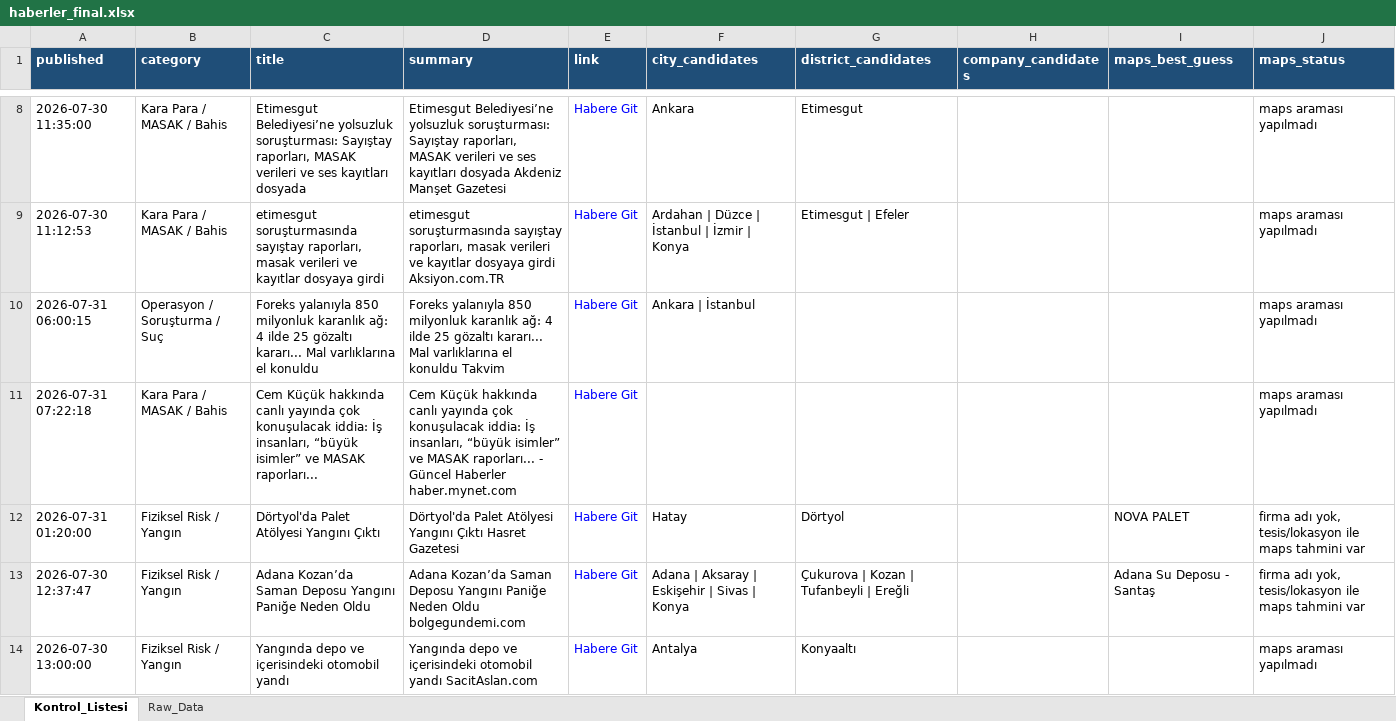
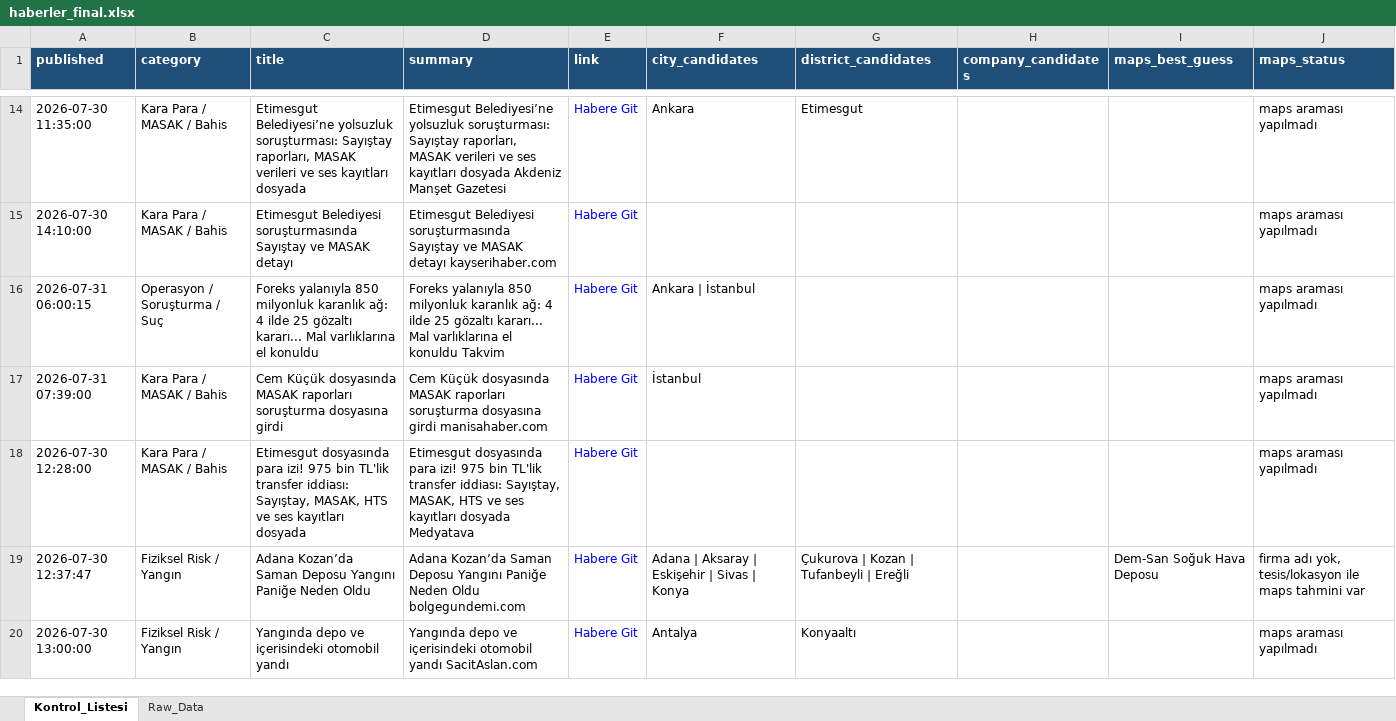
Before and after one commit to 19982109/haber-risk-monitor, an Excel workbook: data/haberler_final.xlsx, sheet Kontrol_Listesi, drawn as a sheet; only a part is shown, gaps mark what is left out; values as stored, in another font and other column widths than the file's, no borders; removed rows and columns are numbered as before the commit, all else as after; the diff covers the shown part only; the diff names each change by its address in the sheet, - before the commit and + after, or states it on an @@ line.

```diff
--- a/data/haberler_final.xlsx (sheet Kontrol_Listesi)
+++ b/data/haberler_final.xlsx (sheet Kontrol_Listesi)
-A15 (published): 2026-07-30 11:12:53
+A15 (published): 2026-07-30 14:10:00
-C15 (title): etimesgut soruşturmasında sayıştay raporları, masak verileri ve kayıtlar dosyaya girdi
+C15 (title): Etimesgut Belediyesi soruşturmasında Sayıştay ve MASAK detayı
-D15 (summary): etimesgut soruşturmasında sayıştay raporları, masak verileri ve kayıtlar dosyaya girdi Aksiyon.com.TR
+D15 (summary): Etimesgut Belediyesi soruşturmasında Sayıştay ve MASAK detayı kayserihaber.com
-F15 (city_candidates): Ardahan | Düzce | İstanbul | İzmir | Konya
+F15 (city_candidates): (empty)
-G15 (district_candidates): Etimesgut | Efeler
+G15 (district_candidates): (empty)
+row 17: 2026-07-31 07:39:00 | Kara Para / MASAK / Bahis | Cem Küçük dosyasında MASAK raporları soruşturma dosyasına girdi | Cem Küçük dosyasında MASAK raporları soruşturma dosyasına girdi manisahaber.com | Habere Git | İstanbul |  |  |  | maps araması yapılmadı
-A18 (published): 2026-07-31 07:22:18
+A18 (published): 2026-07-30 12:28:00
-C18 (title): Cem Küçük hakkında canlı yayında çok konuşulacak iddia: İş insanları, “büyük isimler” ve MASAK raporları...
+C18 (title): Etimesgut dosyasında para izi! 975 bin TL'lik transfer iddiası: Sayıştay, MASAK, HTS ve ses kayıtları dosyada
-D18 (summary): Cem Küçük hakkında canlı yayında çok konuşulacak iddia: İş insanları, “büyük isimler” ve MASAK raporları... - Güncel Haberler haber.mynet.com
+D18 (summary): Etimesgut dosyasında para izi! 975 bin TL'lik transfer iddiası: Sayıştay, MASAK, HTS ve ses kayıtları dosyada Medyatava
-row 12: 2026-07-31 01:20:00 | Fiziksel Risk / Yangın | Dörtyol'da Palet Atölyesi Yangını Çıktı | Dörtyol'da Palet Atölyesi Yangını Çıktı Hasret Gazetesi | Habere Git | Hatay | Dörtyol |  | NOVA PALET | firma adı yok, tesis/lokasyon ile maps tahmini var
-I19 (maps_best_guess): Adana Su Deposu - Santaş
+I19 (maps_best_guess): Dem-San Soğuk Hava Deposu
```
Also changed, not shown: 14 added rows, 19 removed rows, 6 moved rows and 19 edited cells elsewhere in this sheet, sheet Raw_Data, 1 other file.
